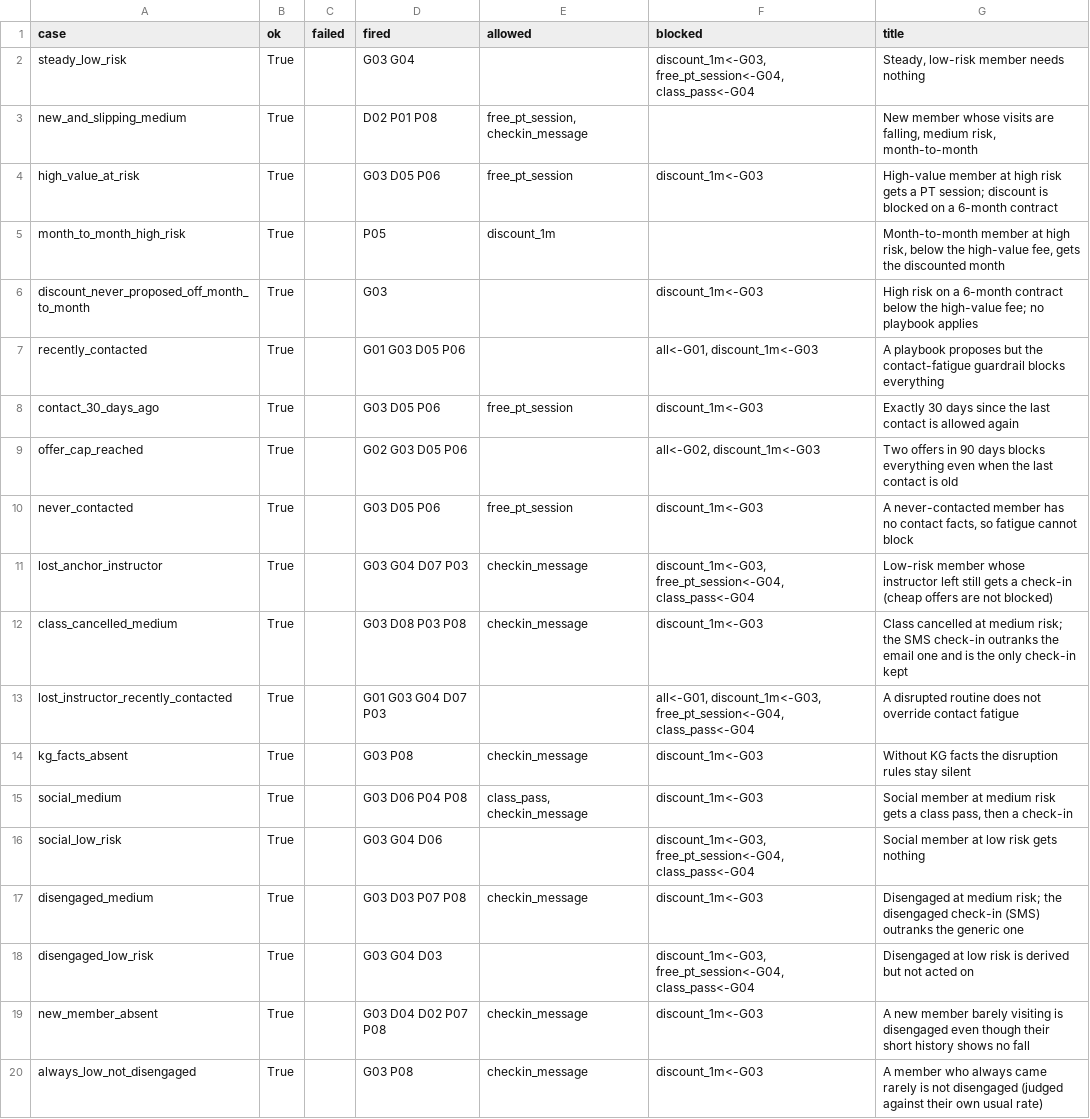
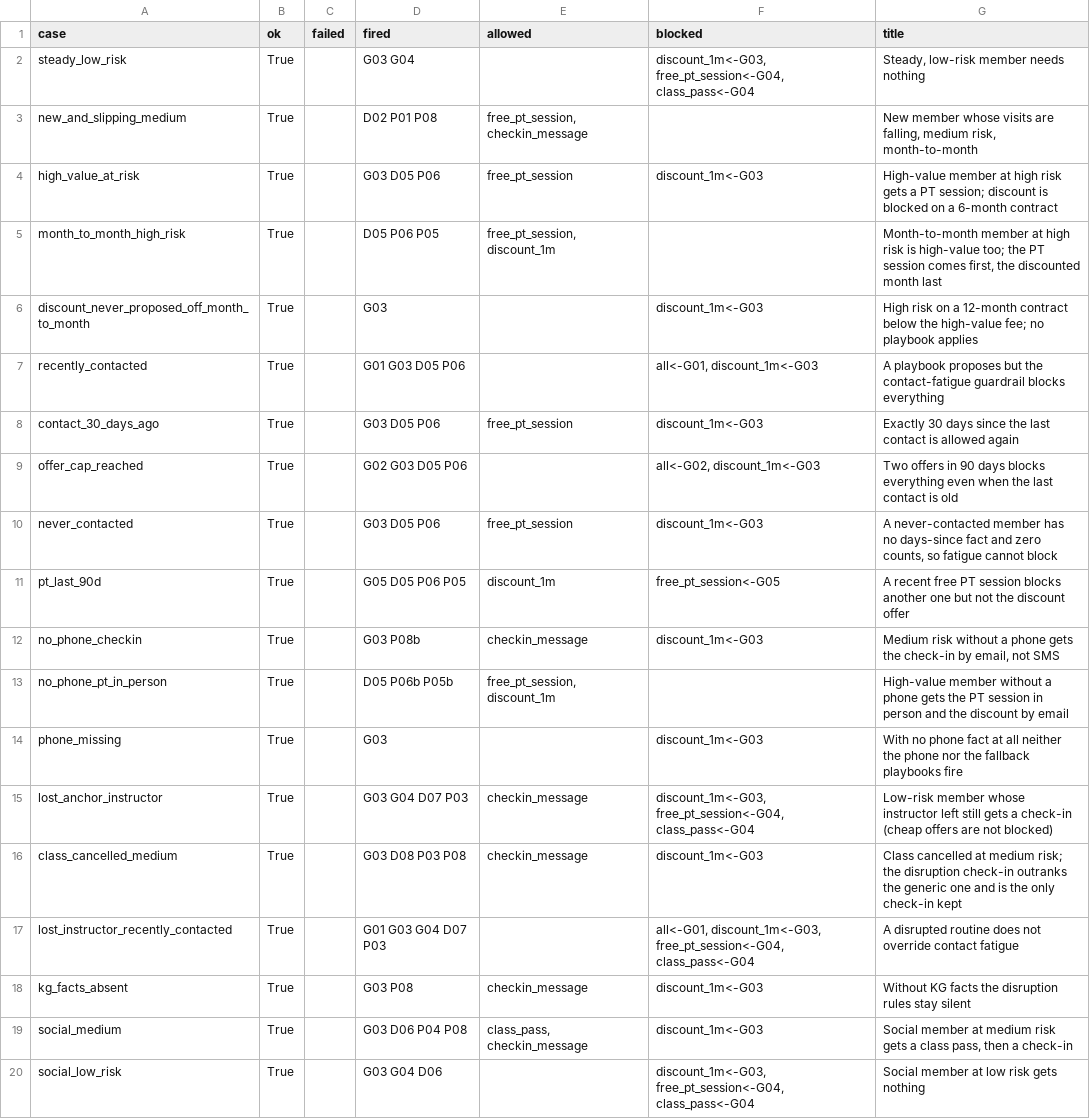
Before and after one commit to sgtaziz/IRS-PM-2026-08-17-ISFT-GRP-16-AnchorAI, a CSV file: SystemCode/notebooks/results/e6_scenario_cases.csv, drawn as a sheet; only a part is shown; the shorter side is filled out with more unchanged rows.

```diff
--- a/SystemCode/notebooks/results/e6_scenario_cases.csv
+++ b/SystemCode/notebooks/results/e6_scenario_cases.csv
@@ -4,4 +4,4 @@ new_and_slipping_medium,True,,D02 P01 P08,"free_pt_session, checkin_message",,"N
 high_value_at_risk,True,,G03 D05 P06,free_pt_session,discount_1m<-G03,High-value member at high risk gets a PT session; discount is blocked on a 6-month contract
-month_to_month_high_risk,True,,P05,discount_1m,,"Month-to-month member at high risk, below the high-value fee, gets the discounted month"
-discount_never_proposed_off_month_to_month,True,,G03,,discount_1m<-G03,High risk on a 6-month contract below the high-value fee; no playbook applies
+month_to_month_high_risk,True,,D05 P06 P05,"free_pt_session, discount_1m",,"Month-to-month member at high risk is high-value too; the PT session comes first, the discounted month last"
+discount_never_proposed_off_month_to_month,True,,G03,,discount_1m<-G03,High risk on a 12-month contract below the high-value fee; no playbook applies
 recently_contacted,True,,G01 G03 D05 P06,,"all<-G01, discount_1m<-G03",A playbook proposes but the contact-fatigue guardrail blocks everything
@@ -9,5 +9,9 @@ contact_30_days_ago,True,,G03 D05 P06,free_pt_session,discount_1m<-G03,Exactly 3
 offer_cap_reached,True,,G02 G03 D05 P06,,"all<-G02, discount_1m<-G03",Two offers in 90 days blocks everything even when the last contact is old
-never_contacted,True,,G03 D05 P06,free_pt_session,discount_1m<-G03,"A never-contacted member has no contact facts, so fatigue cannot block"
+never_contacted,True,,G03 D05 P06,free_pt_session,discount_1m<-G03,"A never-contacted member has no days-since fact and zero counts, so fatigue cannot block"
+pt_last_90d,True,,G05 D05 P06 P05,discount_1m,free_pt_session<-G05,A recent free PT session blocks another one but not the discount offer
+no_phone_checkin,True,,G03 P08b,checkin_message,discount_1m<-G03,"Medium risk without a phone gets the check-in by email, not SMS"
+no_phone_pt_in_person,True,,D05 P06b P05b,"free_pt_session, discount_1m",,High-value member without a phone gets the PT session in person and the discount by email
+phone_missing,True,,G03,,discount_1m<-G03,With no phone fact at all neither the phone nor the fallback playbooks fire
 lost_anchor_instructor,True,,G03 G04 D07 P03,checkin_message,"discount_1m<-G03, free_pt_session<-G04, class_pass<-G04",Low-risk member whose instructor left still gets a check-in (cheap offers are not blocked)
-class_cancelled_medium,True,,G03 D08 P03 P08,checkin_message,discount_1m<-G03,Class cancelled at medium risk; the SMS check-in outranks the email one and is the only check-in kept
+class_cancelled_medium,True,,G03 D08 P03 P08,checkin_message,discount_1m<-G03,Class cancelled at medium risk; the disruption check-in outranks the generic one and is the only check-in kept
 lost_instructor_recently_contacted,True,,G01 G03 G04 D07 P03,,"all<-G01, discount_1m<-G03, free_pt_session<-G04, class_pass<-G04",A disrupted routine does not override contact fatigue
```
Also changed, not shown: SystemCode/notebooks/results/e6_plan_value.csv, SystemCode/notebooks/results/e6_rule_coverage.csv, 6 other files.
